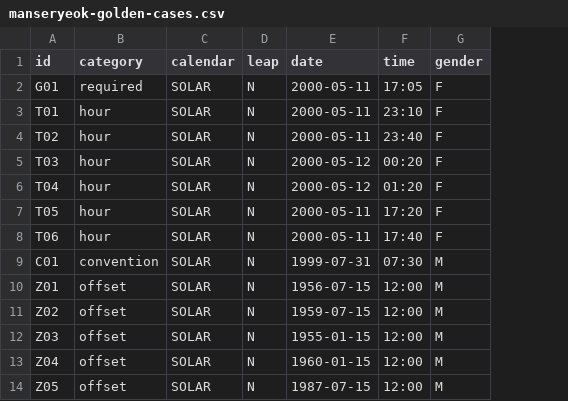
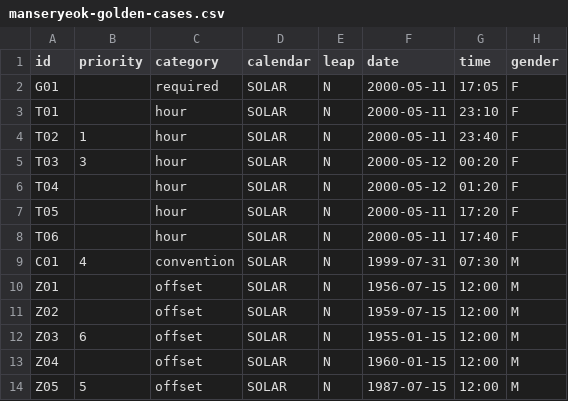
Before and after one commit to Deokjjang/gyeol-report, a CSV file: docs/manseryeok-golden-cases.csv, drawn as a sheet; only a part is shown; the diff names each change by its address in the sheet, - before the commit and + after, or states it on an @@ line.

```diff
--- a/docs/manseryeok-golden-cases.csv
+++ b/docs/manseryeok-golden-cases.csv
+column B (priority), rows 4-14: 1 | 3 |  |  |  | 4 |  |  | 6 |  | 5
```
Also changed, not shown: 2 other files.
